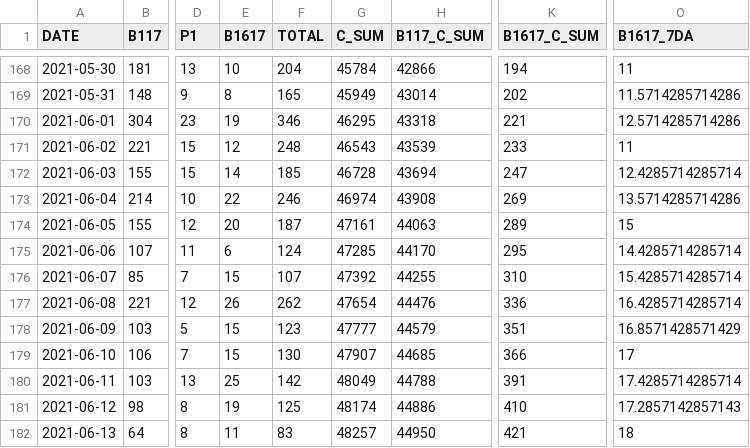
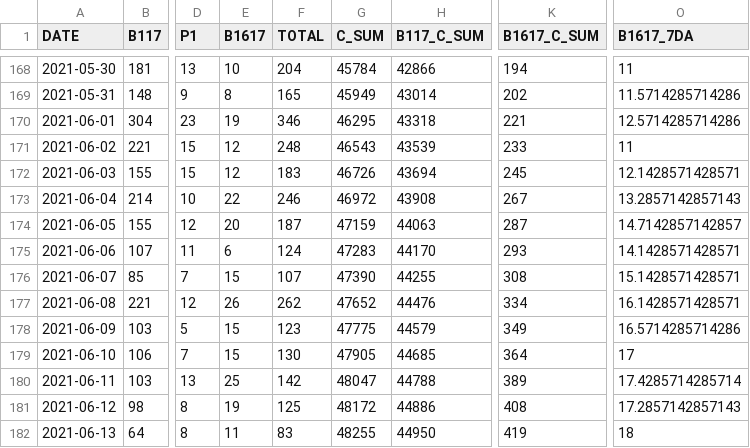
Before and after one commit to aryntoombs/Alberta-Covid-Data, a CSV file: VOC_FROM_JSON.csv, drawn as a sheet; only a part is shown, gaps mark what is left out; the diff covers the shown part only; the diff names each change by its address in the sheet, - before the commit and + after, or states it on an @@ line.

```diff
--- a/VOC_FROM_JSON.csv
+++ b/VOC_FROM_JSON.csv
-E172 (B1617): 14
+E172 (B1617): 12
-F172 (TOTAL): 185
+F172 (TOTAL): 183
-G172 (C_SUM): 46728
+G172 (C_SUM): 46726
-K172 (B1617_C_SUM): 247
+K172 (B1617_C_SUM): 245
-O172 (B1617_7DA): 12.4285714285714
+O172 (B1617_7DA): 12.1428571428571
-G173 (C_SUM): 46974
+G173 (C_SUM): 46972
-K173 (B1617_C_SUM): 269
+K173 (B1617_C_SUM): 267
-O173 (B1617_7DA): 13.5714285714286
+O173 (B1617_7DA): 13.2857142857143
-G174 (C_SUM): 47161
+G174 (C_SUM): 47159
-K174 (B1617_C_SUM): 289
+K174 (B1617_C_SUM): 287
-O174 (B1617_7DA): 15
+O174 (B1617_7DA): 14.7142857142857
-G175 (C_SUM): 47285
+G175 (C_SUM): 47283
-K175 (B1617_C_SUM): 295
+K175 (B1617_C_SUM): 293
-O175 (B1617_7DA): 14.4285714285714
+O175 (B1617_7DA): 14.1428571428571
-G176 (C_SUM): 47392
+G176 (C_SUM): 47390
-K176 (B1617_C_SUM): 310
+K176 (B1617_C_SUM): 308
-O176 (B1617_7DA): 15.4285714285714
+O176 (B1617_7DA): 15.1428571428571
-G177 (C_SUM): 47654
+G177 (C_SUM): 47652
-K177 (B1617_C_SUM): 336
+K177 (B1617_C_SUM): 334
-O177 (B1617_7DA): 16.4285714285714
+O177 (B1617_7DA): 16.1428571428571
-G178 (C_SUM): 47777
+G178 (C_SUM): 47775
-K178 (B1617_C_SUM): 351
+K178 (B1617_C_SUM): 349
-O178 (B1617_7DA): 16.8571428571429
+O178 (B1617_7DA): 16.5714285714286
-G179 (C_SUM): 47907
+G179 (C_SUM): 47905
-K179 (B1617_C_SUM): 366
+K179 (B1617_C_SUM): 364
-G180 (C_SUM): 48049
+G180 (C_SUM): 48047
-K180 (B1617_C_SUM): 391
+K180 (B1617_C_SUM): 389
-G181 (C_SUM): 48174
+G181 (C_SUM): 48172
-K181 (B1617_C_SUM): 410
+K181 (B1617_C_SUM): 408
-G182 (C_SUM): 48257
+G182 (C_SUM): 48255
-K182 (B1617_C_SUM): 421
+K182 (B1617_C_SUM): 419
```
Also changed, not shown: 1 added row and 119 edited cells elsewhere in this file, vaccine-age-table.csv.
